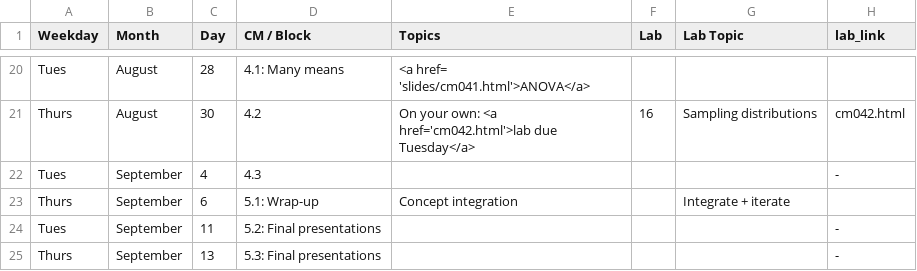
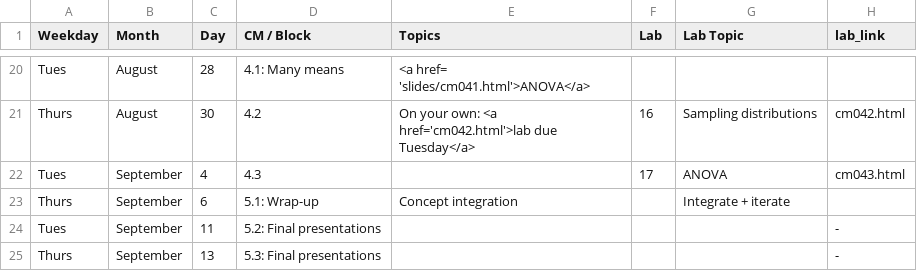
Before and after one commit to apreshill/ohsu-basic-stats, a CSV file: cm.csv, drawn as a sheet; only a part is shown, gaps mark what is left out.

Commit message:
update lab link

```diff
--- a/cm.csv
+++ b/cm.csv
@@ -21,3 +21,3 @@ Tues,August,28,4.1: Many means,<a href= 'slides/cm041.html'>ANOVA</a>,,,
 Thurs,August,30,4.2,On your own: <a href='cm042.html'>lab due Tuesday</a>,16,Sampling distributions,cm042.html
-Tues,September,4,4.3,,,,-
+Tues,September,4,4.3,,17,ANOVA,cm043.html
 Thurs,September,6,5.1: Wrap-up,Concept integration,,Integrate + iterate,
```
Also changed, not shown: 1 other file.
